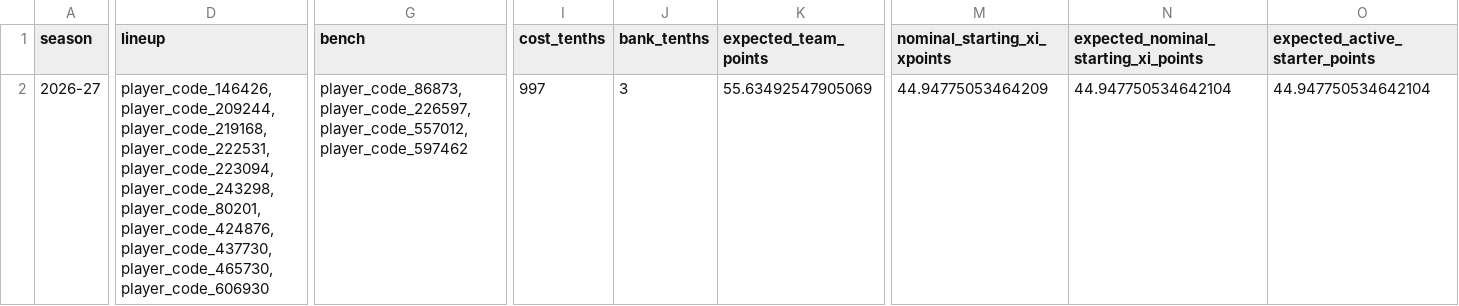
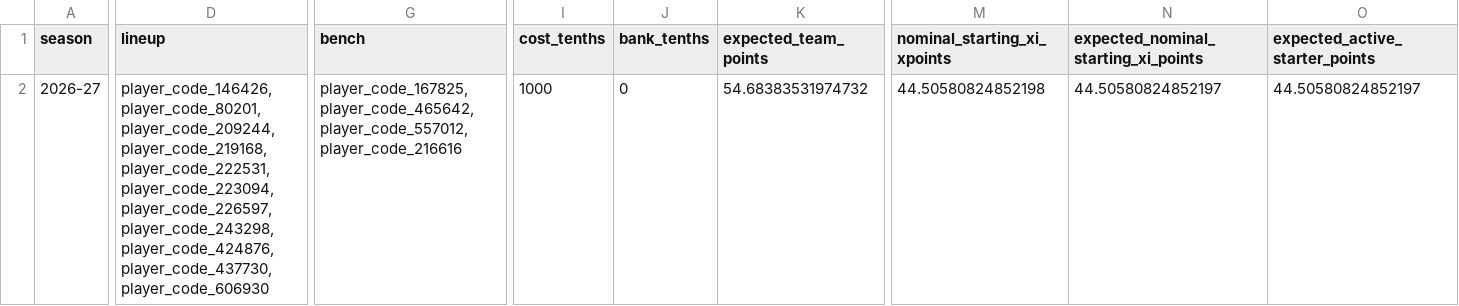
Before and after one commit to daniel-mehta/fpl-forecast, a CSV file: data/optimized_lineup.csv, drawn as a sheet; only a part is shown, gaps mark what is left out; the diff covers the shown part only; the diff names each change by its address in the sheet, - before the commit and + after, or states it on an @@ line.

```diff
--- a/data/optimized_lineup.csv
+++ b/data/optimized_lineup.csv
-D2 (lineup): player_code_146426,player_code_209244,player_code_219168,player_code_222531,player_code_223094,player_code_243298,player_code_80201,player_code_424876,player_code_437730,player_code_465730,player_code_606930
+D2 (lineup): player_code_146426,player_code_80201,player_code_209244,player_code_219168,player_code_222531,player_code_223094,player_code_226597,player_code_243298,player_code_424876,player_code_437730,player_code_606930
-G2 (bench): player_code_86873,player_code_226597,player_code_557012,player_code_597462
+G2 (bench): player_code_167825,player_code_465642,player_code_557012,player_code_216616
-I2 (cost_tenths): 997
+I2 (cost_tenths): 1000
-J2 (bank_tenths): 3
+J2 (bank_tenths): 0
-K2 (expected_team_points): 55.63492547905069
+K2 (expected_team_points): 54.68383531974732
-M2 (nominal_starting_xi_xpoints): 44.94775053464209
+M2 (nominal_starting_xi_xpoints): 44.50580824852198
-N2: 44.947750534642104
+N2: 44.50580824852197
-O2 (expected_active_starter_points): 44.947750534642104
+O2 (expected_active_starter_points): 44.50580824852197
```
Also changed, not shown: 43 edited cells elsewhere in this file, data/model_comparison.csv, data/optimized_squad.csv, 5 other files.
